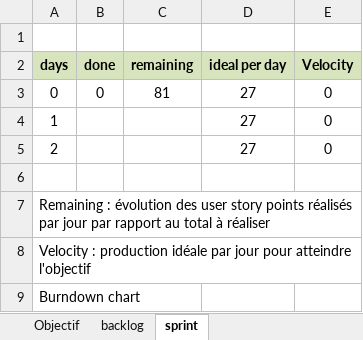
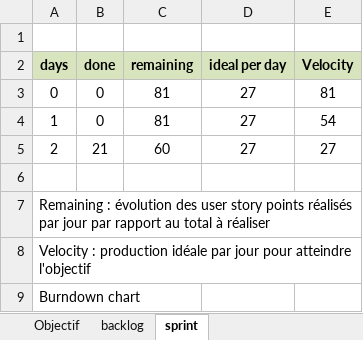
Before and after one commit to DevGeorgia/ProjetM2IL, an Excel workbook: backlogM2IL.xlsx, sheet sprint, drawn as a sheet; values as stored, in another font and other column widths than the file's, no borders; charts and pictures not drawn; the diff names each change by its address in the sheet, - before the commit and + after, or states it on an @@ line.

Commit message:
update burndown chart

```diff
--- a/backlogM2IL.xlsx (sheet sprint)
+++ b/backlogM2IL.xlsx (sheet sprint)
-E3 (Velocity): 0
+E3 (Velocity): 81
-B4 (done): (empty)
+B4 (done): 0
-C4 (remaining): (empty)
+C4 (remaining): 81
-E4 (Velocity): 0
+E4 (Velocity): 54
-B5 (done): (empty)
+B5 (done): 21
-C5 (remaining): (empty)
+C5 (remaining): 60
-E5 (Velocity): 0
+E5 (Velocity): 27
```
Also changed, not shown: charts or pictures.
